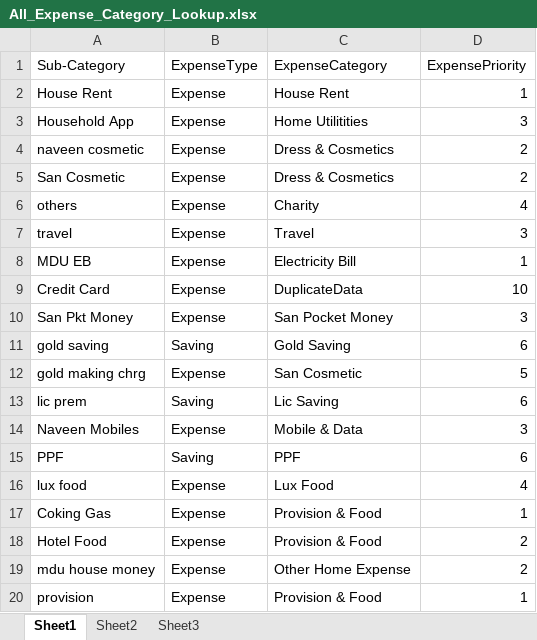
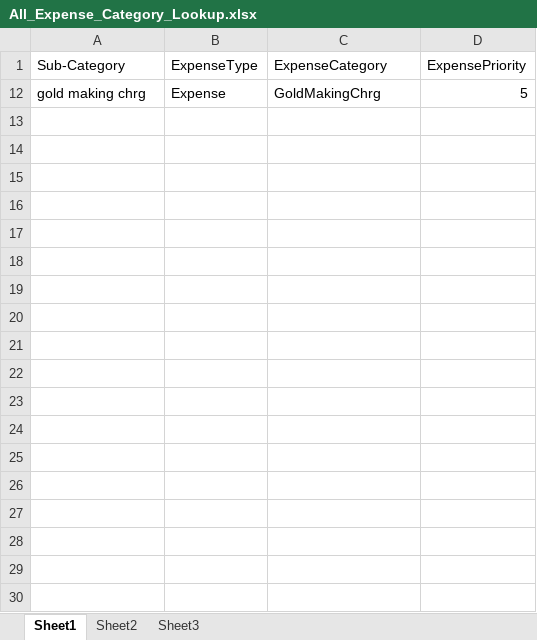
Before and after one commit to naveen-kummar/power_bi, an Excel workbook: 1_udemy_course/my_custom_data/All_Expense_Category_Lookup.xlsx, sheet Sheet1, drawn as a sheet; only a part is shown; values as stored, in another font and other column widths than the file's, no borders; the diff covers the shown part only; the diff names each change by its address in the sheet, - before the commit and + after, or states it on an @@ line.

Commit message:
All Expenses Refined the expense category

```diff
--- a/1_udemy_course/my_custom_data/All_Expense_Category_Lookup.xlsx (sheet Sheet1)
+++ b/1_udemy_course/my_custom_data/All_Expense_Category_Lookup.xlsx (sheet Sheet1)
@@ row 2 hidden: House Rent | Expense | House Rent | 1 @@
@@ row 3 hidden: Household App | Expense | Home Utilitities | 3 @@
@@ row 4 hidden: naveen cosmetic | Expense | Dress & Cosmetics | 2 @@
@@ row 5 hidden: San Cosmetic | Expense | Dress & Cosmetics | 2 @@
@@ row 6 hidden: others | Expense | Charity | 4 @@
@@ row 7 hidden: travel | Expense | Travel | 3 @@
@@ row 8 hidden: MDU EB | Expense | Electricity Bill | 1 @@
-row 9: Credit Card | Expense | DuplicateData | 10
@@ row 10 hidden: San Pkt Money | Expense | San Pocket Money | 3 @@
@@ row 11 hidden: gold saving | Saving | Gold Saving | 6 @@
-C12 (ExpenseCategory): San Cosmetic
+C12 (ExpenseCategory): GoldMakingChrg
@@ row 13 hidden: lic prem | Saving | Lic Saving | 6 @@
@@ row 14 hidden: Naveen Mobiles | Expense | Mobile & Data | 3 @@
@@ row 15 hidden: PPF | Saving | PPF | 6 @@
@@ row 16 hidden: lux food | Expense | Lux Food | 4 @@
@@ row 17 hidden: Coking Gas | Expense | Provision & Food | 1 @@
@@ row 18 hidden: Hotel Food | Expense | Provision & Food | 2 @@
@@ row 19 hidden: mdu house money | Expense | Other Home Expense | 2 @@
@@ row 20 hidden: provision | Expense | Provision & Food | 1 @@
```
Also changed, not shown: 3 removed rows and 51 hidden or unhidden rows elsewhere in this sheet, hidden cells, 1 other file.
